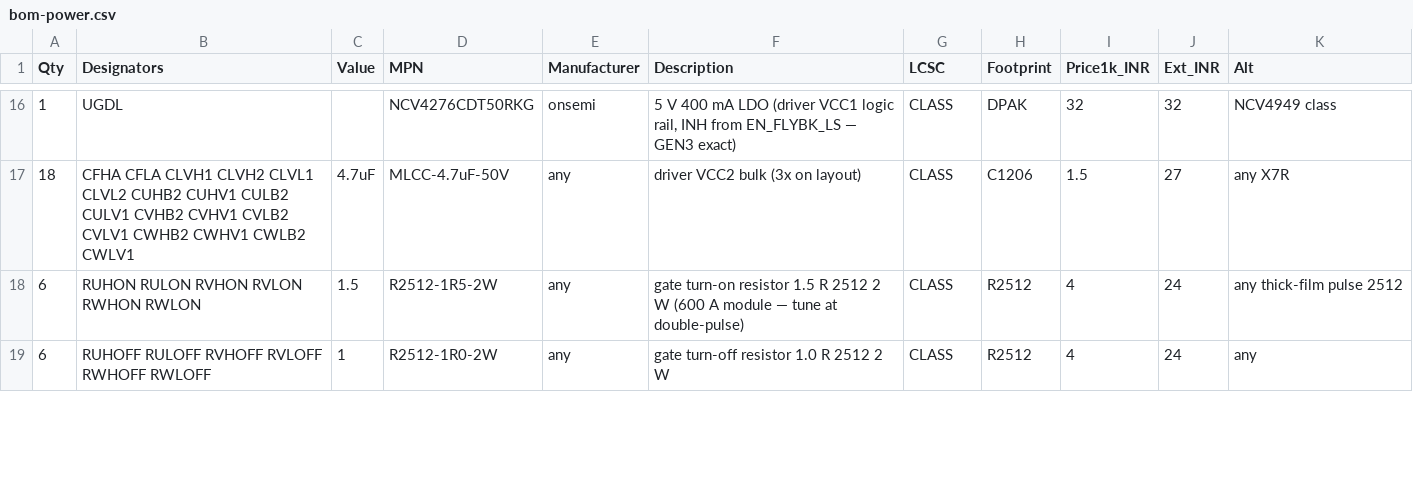
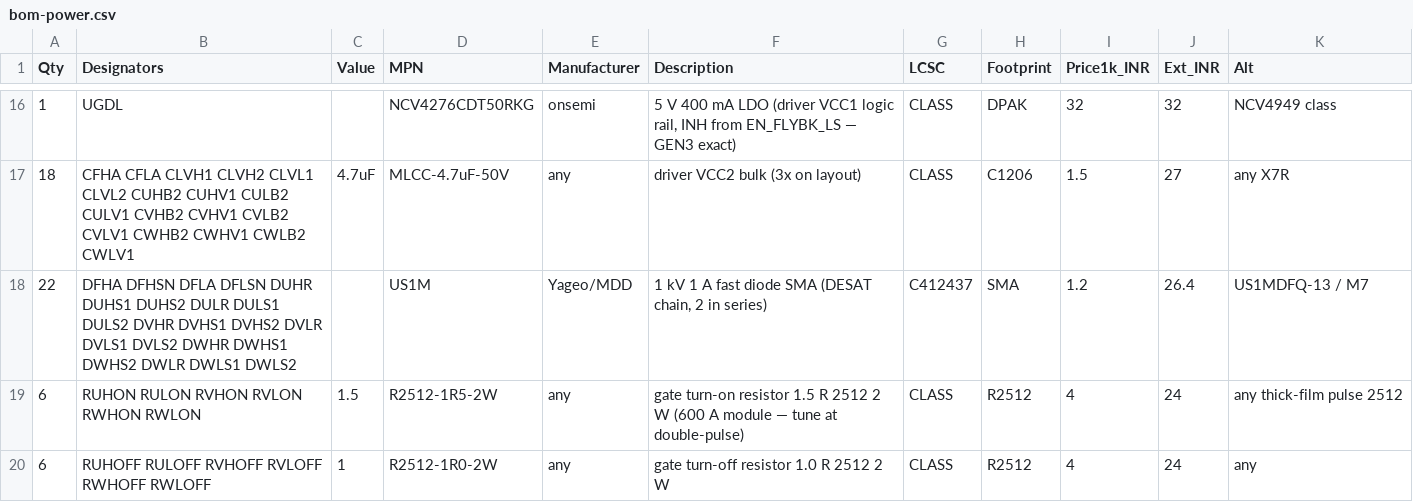
Before and after one commit to vectivolt/Traction-Inverter-GEN-1, a CSV file: docs/bom-power.csv, drawn as a sheet; only a part is shown, gaps mark what is left out; the diff covers the shown part only; the diff names each change by its address in the sheet, - before the commit and + after, or states it on an @@ line.

```diff
--- a/docs/bom-power.csv
+++ b/docs/bom-power.csv
+row 18: 22 | DFHA DFHSN DFLA DFLSN DUHR DUHS1 DUHS2 DULR DULS1 DULS2 DVHR DVHS1 DVHS2 DVLR DVLS1 DVLS2 DWHR DWHS1 DWHS2 DWLR DWLS1 DWLS2 |  | US1M | Yageo/MDD | 1 kV 1 A fast diode SMA (DESAT chain, 2 in series) | C412437 | SMA | 1.2 | 26.4 | US1MDFQ-13 / M7
```
Also changed, not shown: 5 added rows, 4 removed rows and 2 edited cells elsewhere in this file, docs/bom-control-card.csv, 28 other files.
